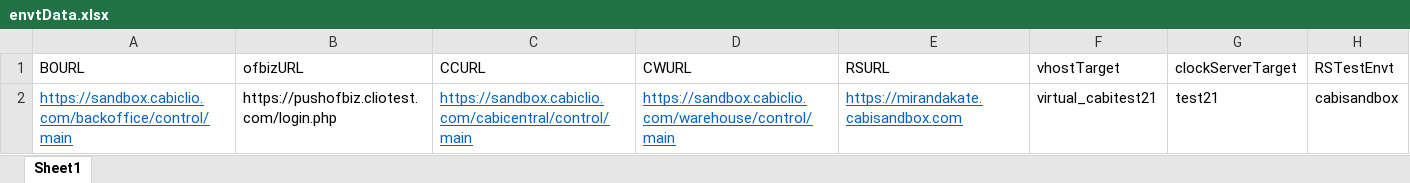
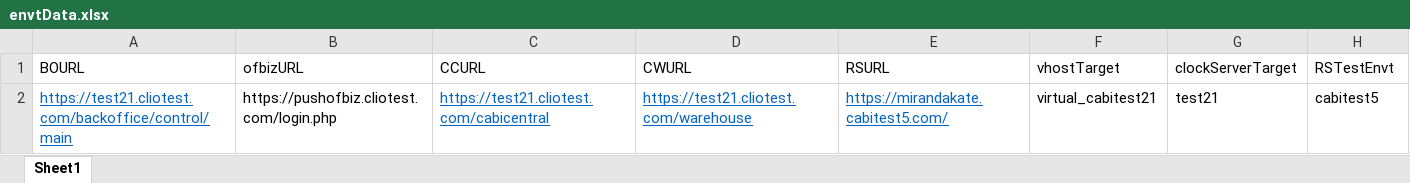
Before and after one commit to vishallamba25/cabi, an Excel workbook: KatalonProjects/envtData.xlsx, sheet Sheet1, drawn as a sheet; values as stored, in another font and other column widths than the file's, no borders; the diff names each change by its address in the sheet, - before the commit and + after, or states it on an @@ line.

```diff
--- a/KatalonProjects/envtData.xlsx (sheet Sheet1)
+++ b/KatalonProjects/envtData.xlsx (sheet Sheet1)
-A2 (BOURL): https://sandbox.cabiclio.com/backoffice/control/main
+A2 (BOURL): https://test21.cliotest.com/backoffice/control/main
-C2 (CCURL): https://sandbox.cabiclio.com/cabicentral/control/main
+C2 (CCURL): https://test21.cliotest.com/cabicentral
-D2 (CWURL): https://sandbox.cabiclio.com/warehouse/control/main
+D2 (CWURL): https://test21.cliotest.com/warehouse
-E2 (RSURL): https://mirandakate.cabisandbox.com
+E2 (RSURL): https://mirandakate.cabitest5.com/
-H2 (RSTestEnvt): cabisandbox
+H2 (RSTestEnvt): cabitest5
```
Also changed, not shown: KatalonProjects/contactData.xlsx, KatalonProjects/credData.xlsx, 10 other files.
